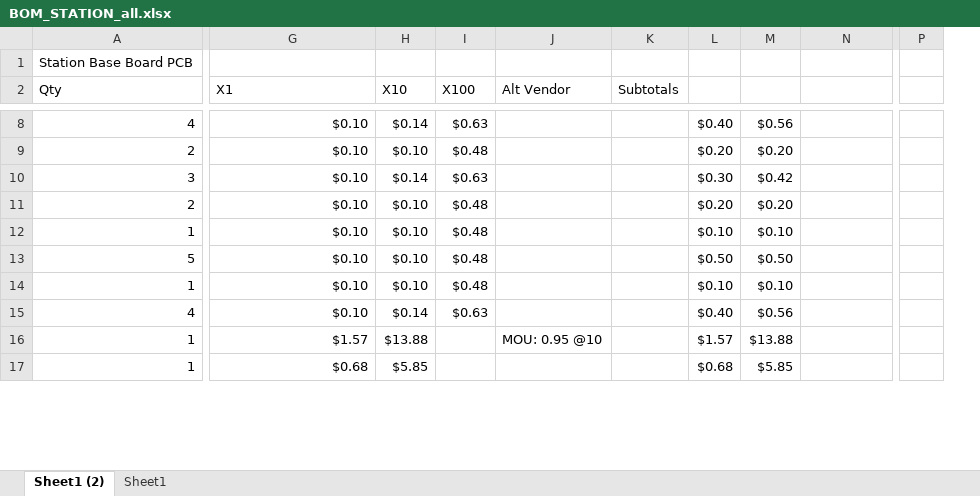
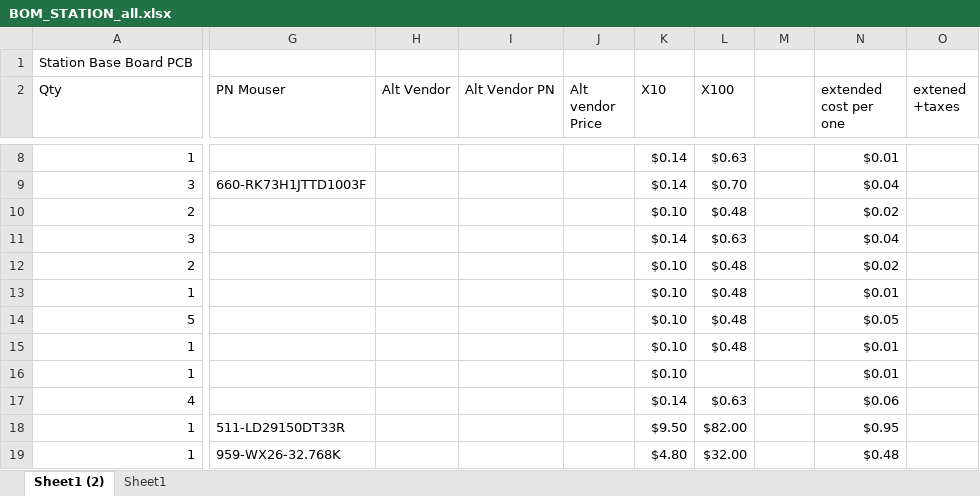
Before and after one commit to garyStofer/Eagle5_PCB, an Excel workbook: Wifi_WX_Station/BOMStuff/BOM_STATION_all.xlsx, sheet Sheet1 (2), drawn as a sheet; only a part is shown, gaps mark what is left out; values as stored, in another font and other column widths than the file's, no cell formats; removed rows and columns are numbered as before the commit, all else as after; rows hold the shown columns only; the diff covers the shown part only; the diff names each change by its address in the sheet, - before the commit and + after, or states it on an @@ line.

```diff
--- a/Wifi_WX_Station/BOMStuff/BOM_STATION_all.xlsx (sheet Sheet1 (2))
+++ b/Wifi_WX_Station/BOMStuff/BOM_STATION_all.xlsx (sheet Sheet1 (2))
+column H (Alt Vendor), empty
+column I (Alt Vendor PN), empty
+column J (Alt vendor Price), empty
-column J (Alt Vendor), row 16: MOU: 0.95 @10
-column K (Subtotals), empty
-column L, rows 8-17: $0.40 | $0.20 | $0.30 | $0.20 | $0.10 | $0.50 | $0.10 | $0.40 | $1.57 | $0.68
+column O (extened +taxes), empty
-column P, empty
-G2: X1
+G2: PN Mouser
-N2: (empty)
+N2: extended cost per one
-A8 (Qty): 4
+A8 (Qty): 1
-G8 (PN Mouser): $0.10
+G8 (PN Mouser): (empty)
-M8: $0.56
+M8: (empty)
-N8 (extended cost per one): (empty)
+N8 (extended cost per one): $0.01
+row 9: 3 | 660-RK73H1JTTD1003F |  |  |  | $0.14 | $0.70 |  | $0.04
-G10:G15 (PN Mouser): $0.10
+G10:G15 (PN Mouser): (empty)
-M10: $0.20
+M10: (empty)
-N10 (extended cost per one): (empty)
+N10 (extended cost per one): $0.02
-M11: $0.42
+M11: (empty)
-N11 (extended cost per one): (empty)
+N11 (extended cost per one): $0.04
-M12: $0.20
+M12: (empty)
-N12 (extended cost per one): (empty)
+N12 (extended cost per one): $0.02
-M13: $0.10
+M13: (empty)
-N13 (extended cost per one): (empty)
+N13 (extended cost per one): $0.01
-M14: $0.50
+M14: (empty)
-N14 (extended cost per one): (empty)
+N14 (extended cost per one): $0.05
-M15: $0.10
+M15: (empty)
-N15 (extended cost per one): (empty)
+N15 (extended cost per one): $0.01
+row 16: 1 |  |  |  |  | $0.10 |  |  | $0.01
-G17 (PN Mouser): $0.10
+G17 (PN Mouser): (empty)
-M17: $0.56
+M17: (empty)
-N17 (extended cost per one): (empty)
+N17 (extended cost per one): $0.06
-G18 (PN Mouser): $1.57
+G18 (PN Mouser): 511-LD29150DT33R
-K18 (X10): $13.88
+K18 (X10): $9.50
-L18 (X100): (empty)
+L18 (X100): $82.00
-M18: $13.88
+M18: (empty)
-N18 (extended cost per one): (empty)
+N18 (extended cost per one): $0.95
-G19 (PN Mouser): $0.68
+G19 (PN Mouser): 959-WX26-32.768K
-K19 (X10): $5.85
+K19 (X10): $4.80
-L19 (X100): (empty)
+L19 (X100): $32.00
-M19: $5.85
+M19: (empty)
-N19 (extended cost per one): (empty)
+N19 (extended cost per one): $0.48
```
Also changed, not shown: 85 added rows, 76 removed rows, 3 moved rows and 176 edited cells elsewhere in this sheet, cell formats, hidden cells, 16 other files.
